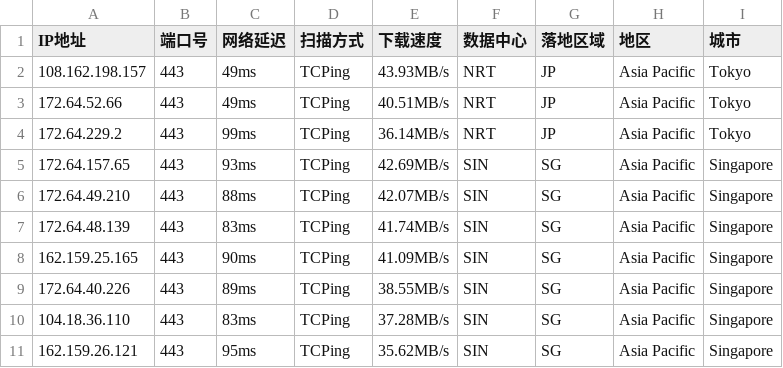
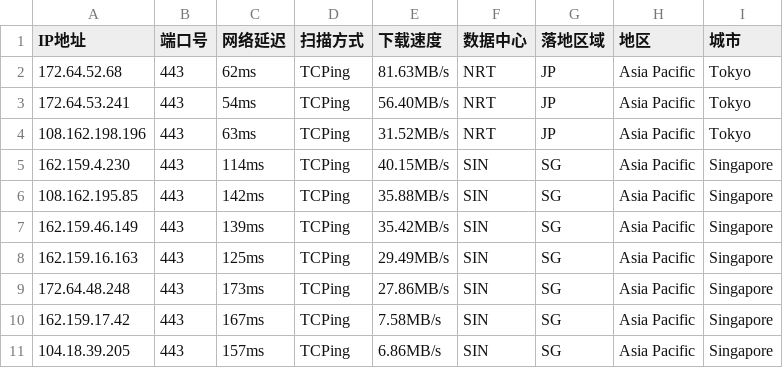
Before and after one commit to aihddelyy/Cloudflare_ips, a CSV file: CF.csv, drawn as a sheet; only a part is shown; the diff covers the shown part only.

```diff
--- a/CF.csv
+++ b/CF.csv
@@ -1,11 +1,11 @@
 IP地址,端口号,网络延迟,扫描方式,下载速度,数据中心,落地区域,地区,城市
-108.162.198.157,443,49ms,TCPing,43.93MB/s,NRT,JP,Asia Pacific,Tokyo
-172.64.52.66,443,49ms,TCPing,40.51MB/s,NRT,JP,Asia Pacific,Tokyo
-172.64.229.2,443,99ms,TCPing,36.14MB/s,NRT,JP,Asia Pacific,Tokyo
-172.64.157.65,443,93ms,TCPing,42.69MB/s,SIN,SG,Asia Pacific,Singapore
-172.64.49.210,443,88ms,TCPing,42.07MB/s,SIN,SG,Asia Pacific,Singapore
-172.64.48.139,443,83ms,TCPing,41.74MB/s,SIN,SG,Asia Pacific,Singapore
-162.159.25.165,443,90ms,TCPing,41.09MB/s,SIN,SG,Asia Pacific,Singapore
-172.64.40.226,443,89ms,TCPing,38.55MB/s,SIN,SG,Asia Pacific,Singapore
-104.18.36.110,443,83ms,TCPing,37.28MB/s,SIN,SG,Asia Pacific,Singapore
-162.159.26.121,443,95ms,TCPing,35.62MB/s,SIN,SG,Asia Pacific,Singapore
+172.64.52.68,443,62ms,TCPing,81.63MB/s,NRT,JP,Asia Pacific,Tokyo
+172.64.53.241,443,54ms,TCPing,56.40MB/s,NRT,JP,Asia Pacific,Tokyo
+108.162.198.196,443,63ms,TCPing,31.52MB/s,NRT,JP,Asia Pacific,Tokyo
+162.159.4.230,443,114ms,TCPing,40.15MB/s,SIN,SG,Asia Pacific,Singapore
+108.162.195.85,443,142ms,TCPing,35.88MB/s,SIN,SG,Asia Pacific,Singapore
+162.159.46.149,443,139ms,TCPing,35.42MB/s,SIN,SG,Asia Pacific,Singapore
+162.159.16.163,443,125ms,TCPing,29.49MB/s,SIN,SG,Asia Pacific,Singapore
+172.64.48.248,443,173ms,TCPing,27.86MB/s,SIN,SG,Asia Pacific,Singapore
+162.159.17.42,443,167ms,TCPing,7.58MB/s,SIN,SG,Asia Pacific,Singapore
+104.18.39.205,443,157ms,TCPing,6.86MB/s,SIN,SG,Asia Pacific,Singapore
```
Also changed, not shown: 2 removed rows and 78 edited cells elsewhere in this file, HK.csv, JP.csv, 10 other files.
